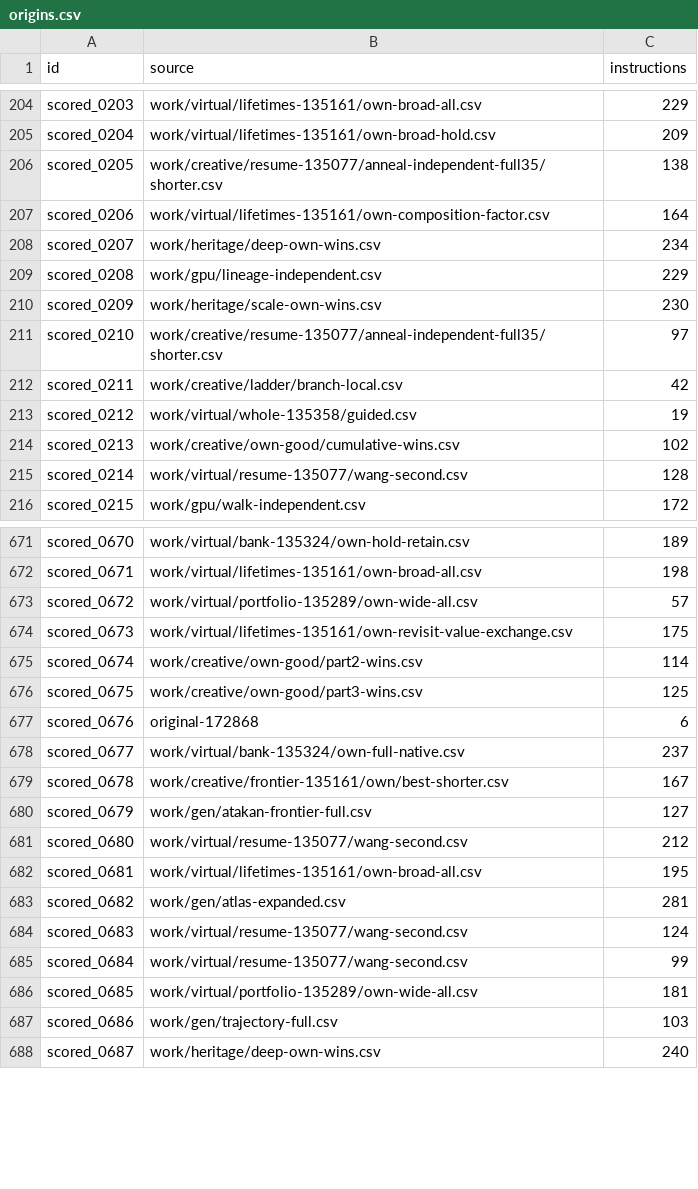
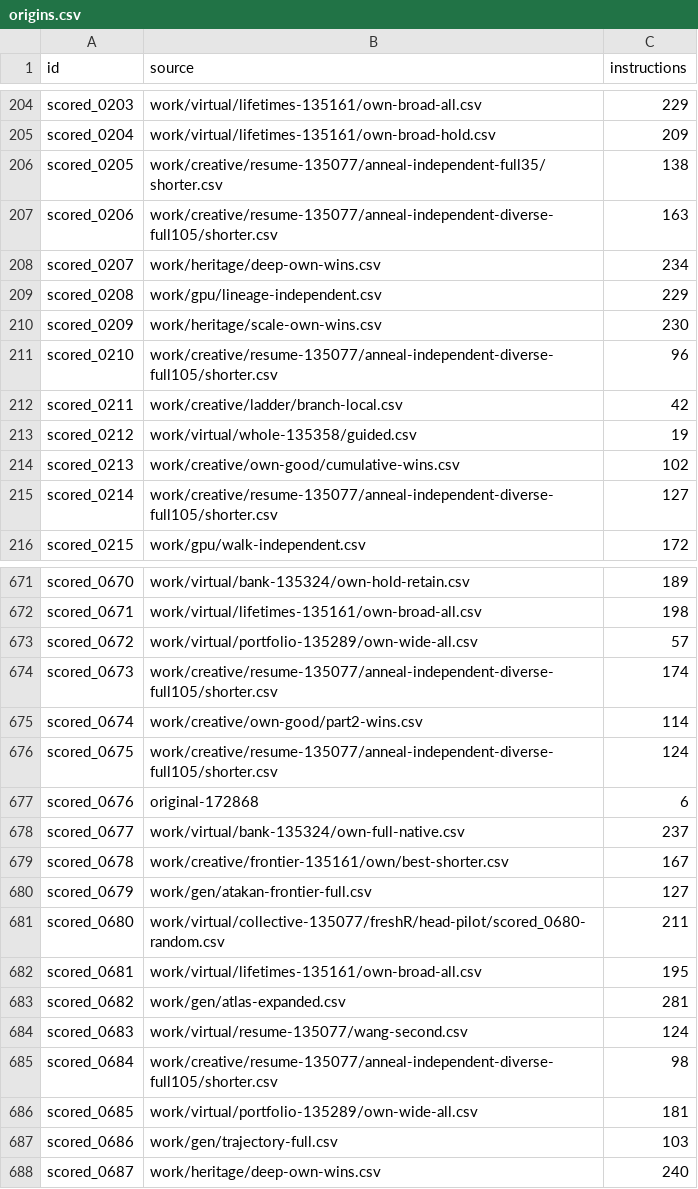
Before and after one commit to Doubao-of-hy/Santa_2026, a CSV file: origins.csv, drawn as a sheet; only a part is shown, gaps mark what is left out; the diff covers the shown part only.

Commit message:
Replay 140944 independent and 134406 assisted, record v117 credits and matched search results

```diff
--- a/origins.csv
+++ b/origins.csv
@@ -206,3 +206,3 @@ scored_0204,work/virtual/lifetimes-135161/own-broad-hold.csv,209
 scored_0205,work/creative/resume-135077/anneal-independent-full35/shorter.csv,138
-scored_0206,work/virtual/lifetimes-135161/own-composition-factor.csv,164
+scored_0206,work/creative/resume-135077/anneal-independent-diverse-full105/shorter.csv,163
 scored_0207,work/heritage/deep-own-wins.csv,234
@@ -210,3 +210,3 @@ scored_0208,work/gpu/lineage-independent.csv,229
 scored_0209,work/heritage/scale-own-wins.csv,230
-scored_0210,work/creative/resume-135077/anneal-independent-full35/shorter.csv,97
+scored_0210,work/creative/resume-135077/anneal-independent-diverse-full105/shorter.csv,96
 scored_0211,work/creative/ladder/branch-local.csv,42
@@ -214,3 +214,3 @@ scored_0212,work/virtual/whole-135358/guided.csv,19
 scored_0213,work/creative/own-good/cumulative-wins.csv,102
-scored_0214,work/virtual/resume-135077/wang-second.csv,128
+scored_0214,work/creative/resume-135077/anneal-independent-diverse-full105/shorter.csv,127
 scored_0215,work/gpu/walk-independent.csv,172
@@ -673,5 +673,5 @@ scored_0671,work/virtual/lifetimes-135161/own-broad-all.csv,198
 scored_0672,work/virtual/portfolio-135289/own-wide-all.csv,57
-scored_0673,work/virtual/lifetimes-135161/own-revisit-value-exchange.csv,175
+scored_0673,work/creative/resume-135077/anneal-independent-diverse-full105/shorter.csv,174
 scored_0674,work/creative/own-good/part2-wins.csv,114
-scored_0675,work/creative/own-good/part3-wins.csv,125
+scored_0675,work/creative/resume-135077/anneal-independent-diverse-full105/shorter.csv,124
 scored_0676,original-172868,6
@@ -680,3 +680,3 @@ scored_0678,work/creative/frontier-135161/own/best-shorter.csv,167
 scored_0679,work/gen/atakan-frontier-full.csv,127
-scored_0680,work/virtual/resume-135077/wang-second.csv,212
+scored_0680,work/virtual/collective-135077/freshR/head-pilot/scored_0680-random.csv,211
 scored_0681,work/virtual/lifetimes-135161/own-broad-all.csv,195
@@ -684,3 +684,3 @@ scored_0682,work/gen/atlas-expanded.csv,281
 scored_0683,work/virtual/resume-135077/wang-second.csv,124
-scored_0684,work/virtual/resume-135077/wang-second.csv,99
+scored_0684,work/creative/resume-135077/anneal-independent-diverse-full105/shorter.csv,98
 scored_0685,work/virtual/portfolio-135289/own-wide-all.csv,181
```
Also changed, not shown: 120 edited cells elsewhere in this file, collaboration/puzzle-bounds.csv, public-assisted/Asterios-history.csv, 32 other files.
